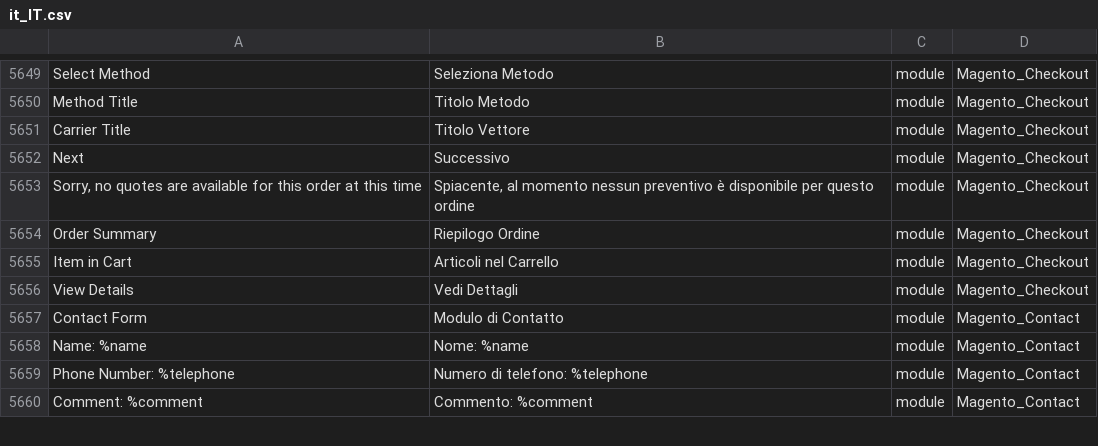
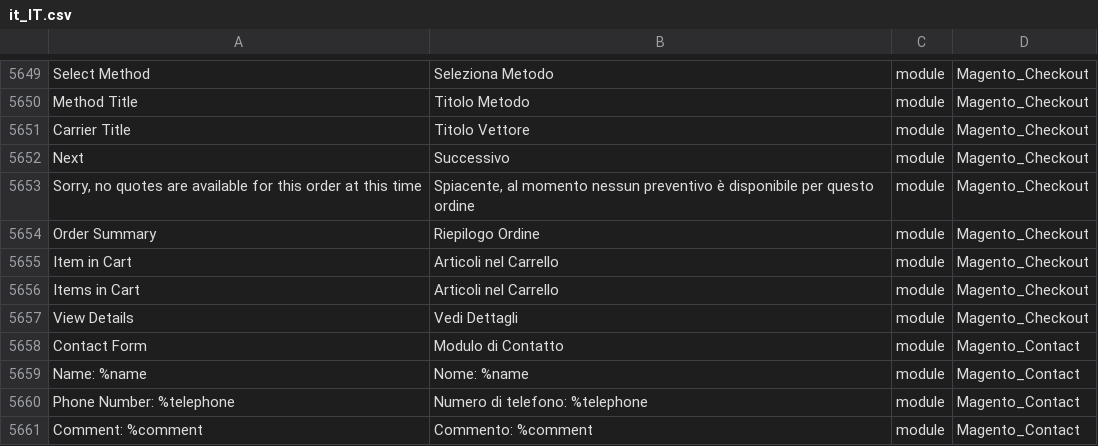
Before and after one commit to Magento2Translations/language_it_it, a CSV file: it_IT.csv, drawn as a sheet; only a part is shown, gaps mark what is left out; the diff names each change by its address in the sheet, - before the commit and + after, or states it on an @@ line.

```diff
--- a/it_IT.csv
+++ b/it_IT.csv
+row 5656: Items in Cart | Articoli nel Carrello | module | Magento_Checkout
```
Also changed, not shown: 1 other file.
